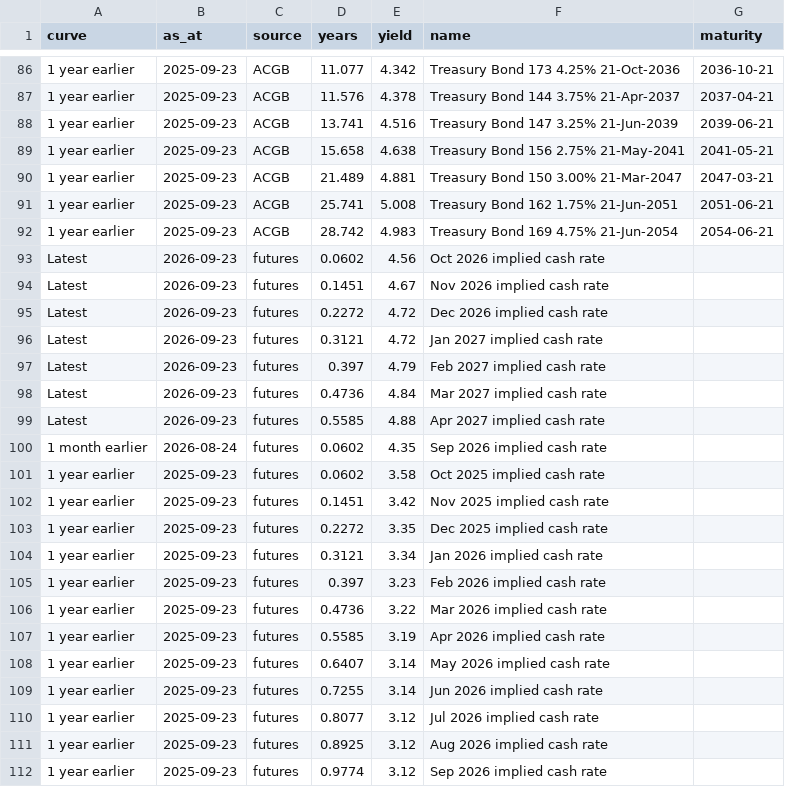
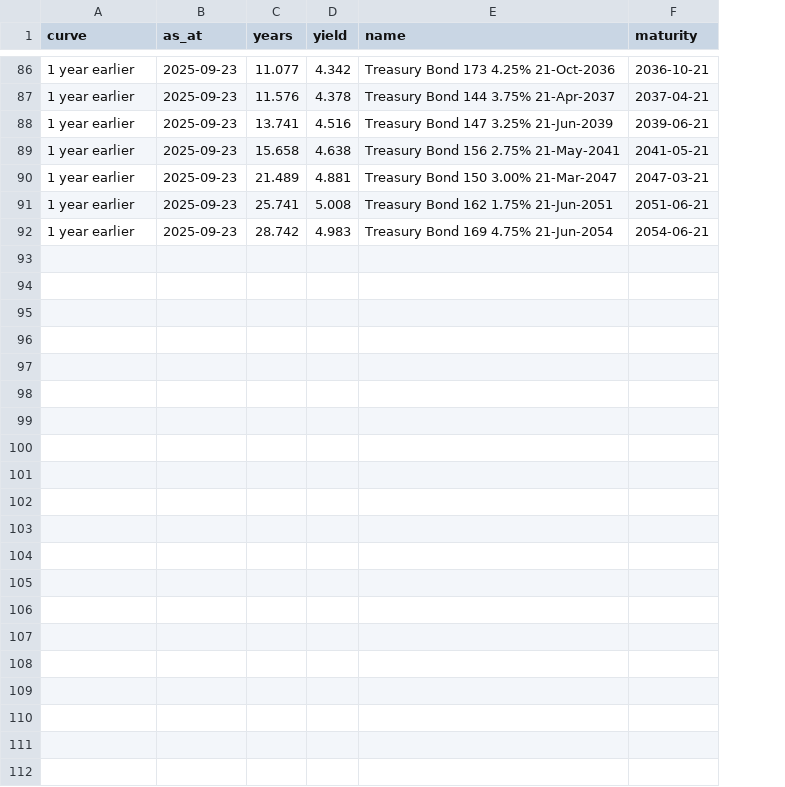
Before and after one commit to tevinweerawardena1-del/rba-implied-cash-rate, a CSV file: docs/data/yield_curve.csv, drawn as a sheet; only a part is shown, gaps mark what is left out; the diff names each change by its address in the sheet, - before the commit and + after, or states it on an @@ line.

```diff
--- a/docs/data/yield_curve.csv
+++ b/docs/data/yield_curve.csv
-column C (source), rows 86-92: all ACGB
-row 93: Latest | 2026-09-23 | futures | 0.0602 | 4.56 | Oct 2026 implied cash rate
-row 94: Latest | 2026-09-23 | futures | 0.1451 | 4.67 | Nov 2026 implied cash rate
-row 95: Latest | 2026-09-23 | futures | 0.2272 | 4.72 | Dec 2026 implied cash rate
-row 96: Latest | 2026-09-23 | futures | 0.3121 | 4.72 | Jan 2027 implied cash rate
-row 97: Latest | 2026-09-23 | futures | 0.397 | 4.79 | Feb 2027 implied cash rate
-row 98: Latest | 2026-09-23 | futures | 0.4736 | 4.84 | Mar 2027 implied cash rate
-row 99: Latest | 2026-09-23 | futures | 0.5585 | 4.88 | Apr 2027 implied cash rate
-row 100: 1 month earlier | 2026-08-24 | futures | 0.0602 | 4.35 | Sep 2026 implied cash rate
-row 101: 1 year earlier | 2025-09-23 | futures | 0.0602 | 3.58 | Oct 2025 implied cash rate
-row 102: 1 year earlier | 2025-09-23 | futures | 0.1451 | 3.42 | Nov 2025 implied cash rate
-row 103: 1 year earlier | 2025-09-23 | futures | 0.2272 | 3.35 | Dec 2025 implied cash rate
-row 104: 1 year earlier | 2025-09-23 | futures | 0.3121 | 3.34 | Jan 2026 implied cash rate
-row 105: 1 year earlier | 2025-09-23 | futures | 0.397 | 3.23 | Feb 2026 implied cash rate
-row 106: 1 year earlier | 2025-09-23 | futures | 0.4736 | 3.22 | Mar 2026 implied cash rate
-row 107: 1 year earlier | 2025-09-23 | futures | 0.5585 | 3.19 | Apr 2026 implied cash rate
-row 108: 1 year earlier | 2025-09-23 | futures | 0.6407 | 3.14 | May 2026 implied cash rate
-row 109: 1 year earlier | 2025-09-23 | futures | 0.7255 | 3.14 | Jun 2026 implied cash rate
-row 110: 1 year earlier | 2025-09-23 | futures | 0.8077 | 3.12 | Jul 2026 implied cash rate
-row 111: 1 year earlier | 2025-09-23 | futures | 0.8925 | 3.12 | Aug 2026 implied cash rate
-row 112: 1 year earlier | 2025-09-23 | futures | 0.9774 | 3.12 | Sep 2026 implied cash rate
```
Also changed, not shown: 2 other files.
